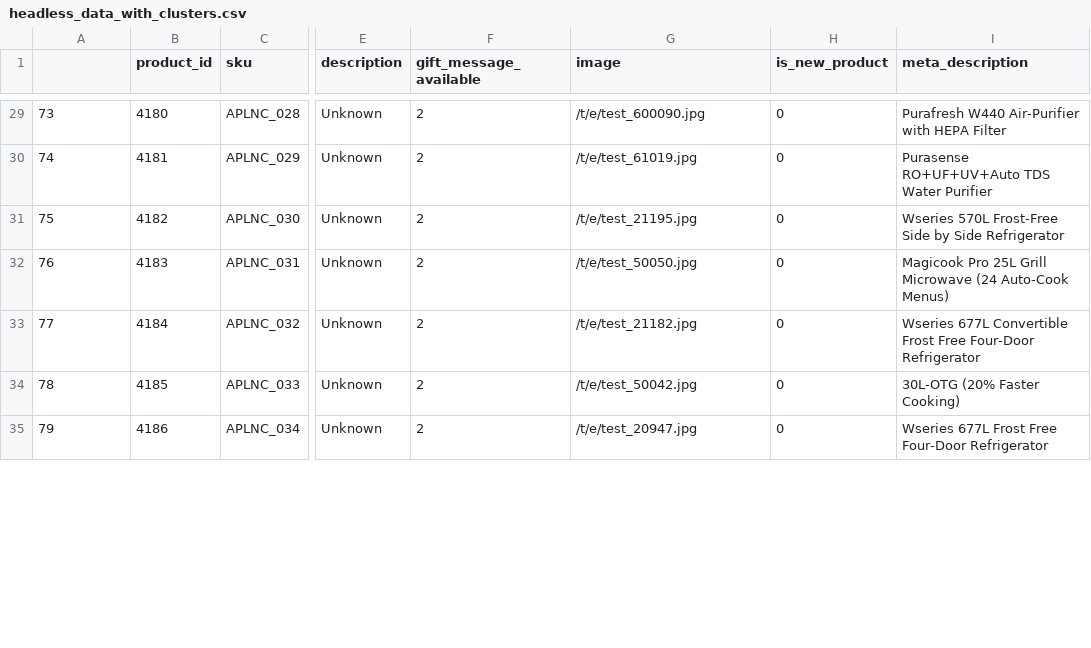
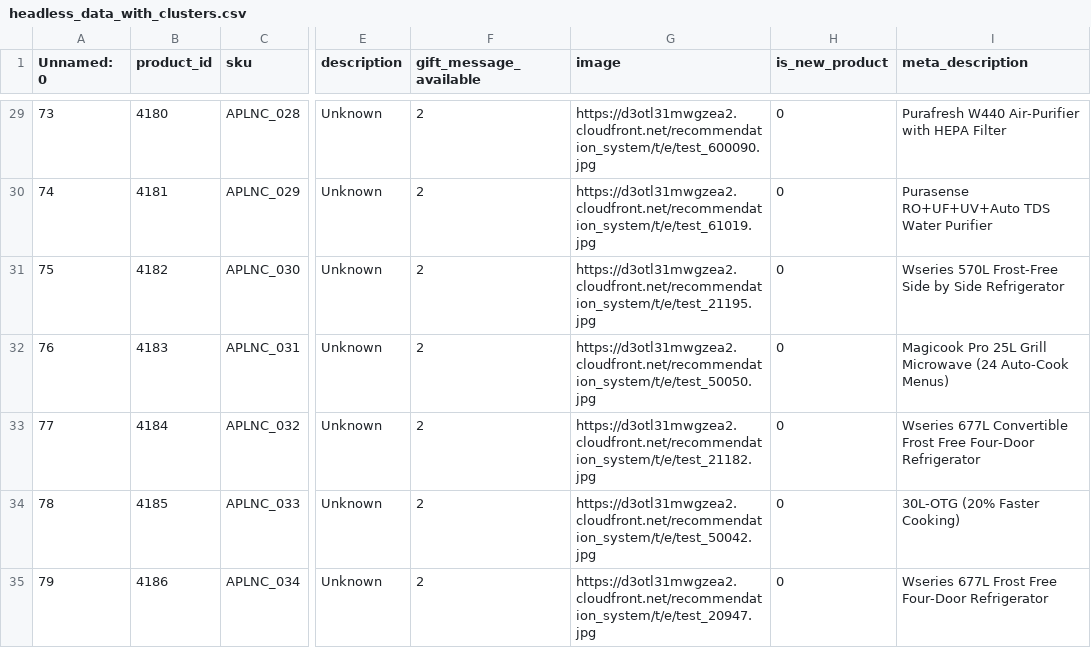
Before and after one commit to mokshmalik5757/headless-recommendation-system, a CSV file: app/static/headless_data_with_clusters.csv, drawn as a sheet; only a part is shown, gaps mark what is left out; the diff covers the shown part only; the diff names each change by its address in the sheet, - before the commit and + after, or states it on an @@ line.

```diff
--- a/app/static/headless_data_with_clusters.csv
+++ b/app/static/headless_data_with_clusters.csv
-A1: (empty)
+A1: Unnamed: 0
-G29 (image): /t/e/test_600090.jpg
+G29 (image): https://d3otl31mwgzea2.cloudfront.net/recommendation_system/t/e/test_600090.jpg
-G30 (image): /t/e/test_61019.jpg
+G30 (image): https://d3otl31mwgzea2.cloudfront.net/recommendation_system/t/e/test_61019.jpg
-G31 (image): /t/e/test_21195.jpg
+G31 (image): https://d3otl31mwgzea2.cloudfront.net/recommendation_system/t/e/test_21195.jpg
-G32 (image): /t/e/test_50050.jpg
+G32 (image): https://d3otl31mwgzea2.cloudfront.net/recommendation_system/t/e/test_50050.jpg
-G33 (image): /t/e/test_21182.jpg
+G33 (image): https://d3otl31mwgzea2.cloudfront.net/recommendation_system/t/e/test_21182.jpg
-G34 (image): /t/e/test_50042.jpg
+G34 (image): https://d3otl31mwgzea2.cloudfront.net/recommendation_system/t/e/test_50042.jpg
-G35 (image): /t/e/test_20947.jpg
+G35 (image): https://d3otl31mwgzea2.cloudfront.net/recommendation_system/t/e/test_20947.jpg
```
Also changed, not shown: 65 edited cells elsewhere in this file, 3 other files.
